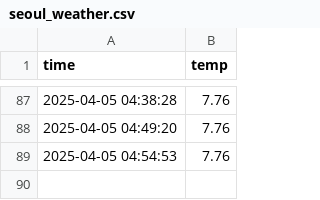
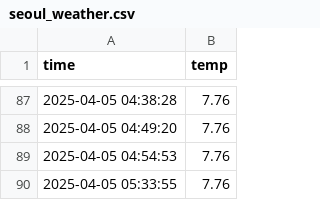
Before and after one commit to bhyeon1/seoul_weather_5m, a CSV file: seoul_weather.csv, drawn as a sheet; only a part is shown, gaps mark what is left out.

```diff
--- a/seoul_weather.csv
+++ b/seoul_weather.csv
@@ -89 +89,2 @@ time,temp
 2025-04-05 04:54:53,7.76
+2025-04-05 05:33:55,7.76
```
